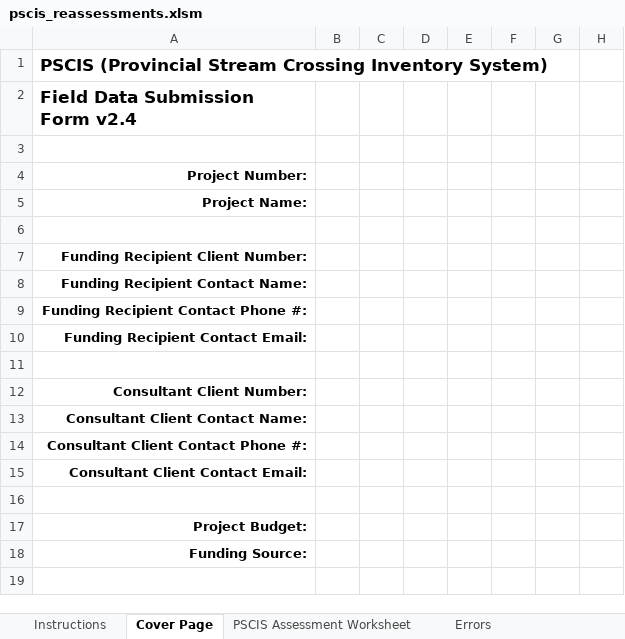
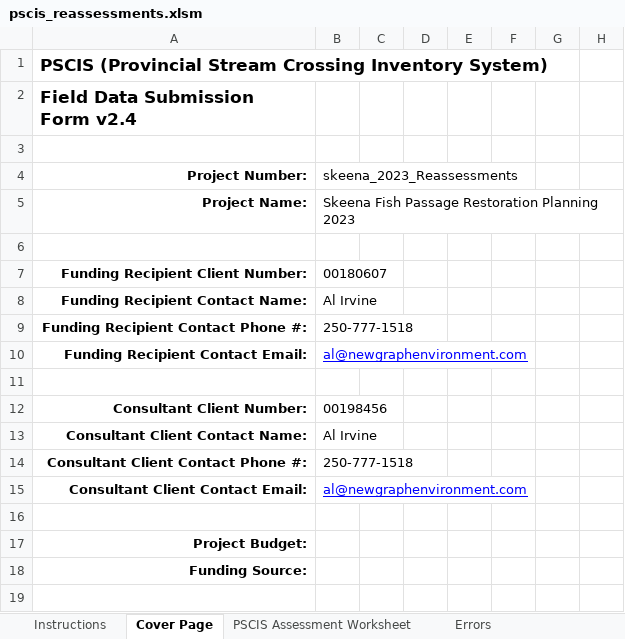
Before and after one commit to NewGraphEnvironment/fish_passage_skeena_2023_reporting, an Excel workbook: data/pscis_reassessments.xlsm, sheet Cover Page, drawn as a sheet; only a part is shown; values as stored, in another font and other column widths than the file's, no borders; conditional formats not drawn; the diff names each change by its address in the sheet, - before the commit and + after, or states it on an @@ line.

```diff
--- a/data/pscis_reassessments.xlsm (sheet Cover Page)
+++ b/data/pscis_reassessments.xlsm (sheet Cover Page)
-B4: (empty)
+B4: skeena_2023_Reassessments
-B5: (empty)
+B5: Skeena Fish Passage Restoration Planning 2023
-B7: (empty)
+B7: 00180607
-B8: (empty)
+B8: Al Irvine
-B9: (empty)
+B9: 250-777-1518
-B10: (empty)
+B10: al@newgraphenvironment.com
-B12: (empty)
+B12: 00198456
-B13: (empty)
+B13: Al Irvine
-B14: (empty)
+B14: 250-777-1518
-B15: (empty)
+B15: al@newgraphenvironment.com
```
Also changed, not shown: sheet PSCIS Assessment Worksheet, formulas that keep their value, charts or pictures, data/pscis_phase1.xlsm, data/pscis_phase2.xlsm, 4 other files.
